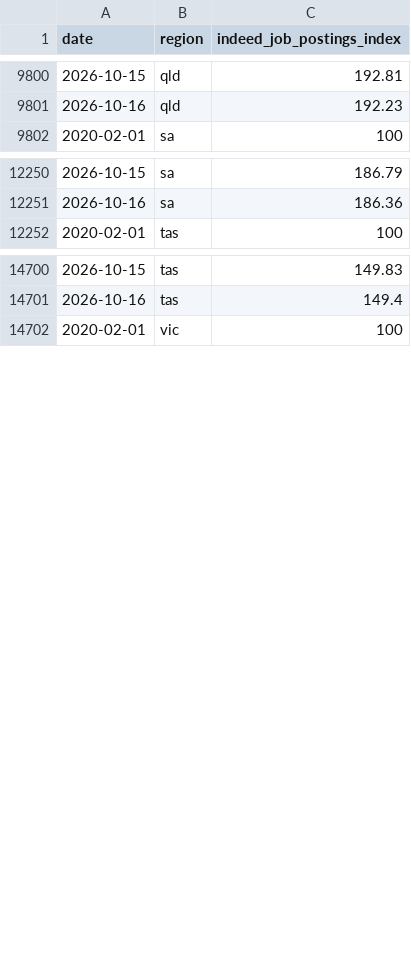
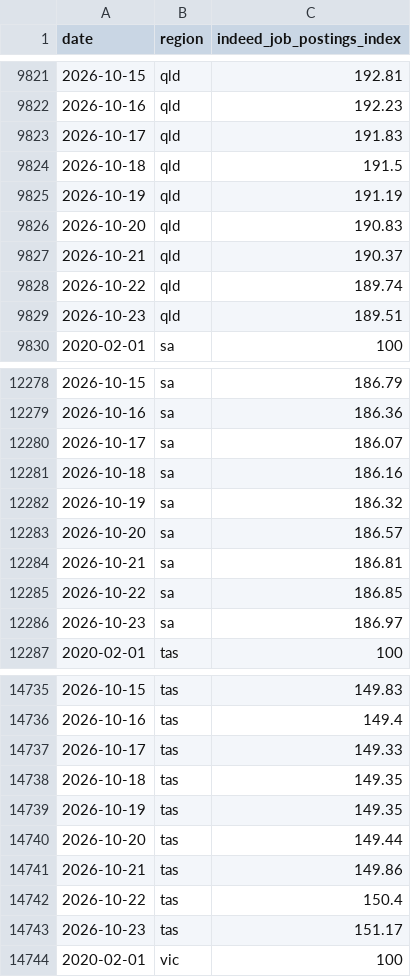
Before and after one commit to hiring-lab/job_postings_tracker, a CSV file: AU/regional_au.csv, drawn as a sheet; only a part is shown, gaps mark what is left out; the diff covers the shown part only; the diff names each change by its address in the sheet, - before the commit and + after, or states it on an @@ line.

```diff
--- a/AU/regional_au.csv
+++ b/AU/regional_au.csv
+row 9823: 2026-10-17 | qld | 191.83
+row 9824: 2026-10-18 | qld | 191.5
+row 9825: 2026-10-19 | qld | 191.19
+row 9826: 2026-10-20 | qld | 190.83
+row 9827: 2026-10-21 | qld | 190.37
+row 9828: 2026-10-22 | qld | 189.74
+row 9829: 2026-10-23 | qld | 189.51
+row 12280: 2026-10-17 | sa | 186.07
+row 12281: 2026-10-18 | sa | 186.16
+row 12282: 2026-10-19 | sa | 186.32
+row 12283: 2026-10-20 | sa | 186.57
+row 12284: 2026-10-21 | sa | 186.81
+row 12285: 2026-10-22 | sa | 186.85
+row 12286: 2026-10-23 | sa | 186.97
+row 14737: 2026-10-17 | tas | 149.33
+row 14738: 2026-10-18 | tas | 149.35
+row 14739: 2026-10-19 | tas | 149.35
+row 14740: 2026-10-20 | tas | 149.44
+row 14741: 2026-10-21 | tas | 149.86
+row 14742: 2026-10-22 | tas | 150.4
+row 14743: 2026-10-23 | tas | 151.17
```
Also changed, not shown: 35 added rows elsewhere in this file, CA/provincial_postings_ca.csv, DE/regional_de.csv, 24 other files.
